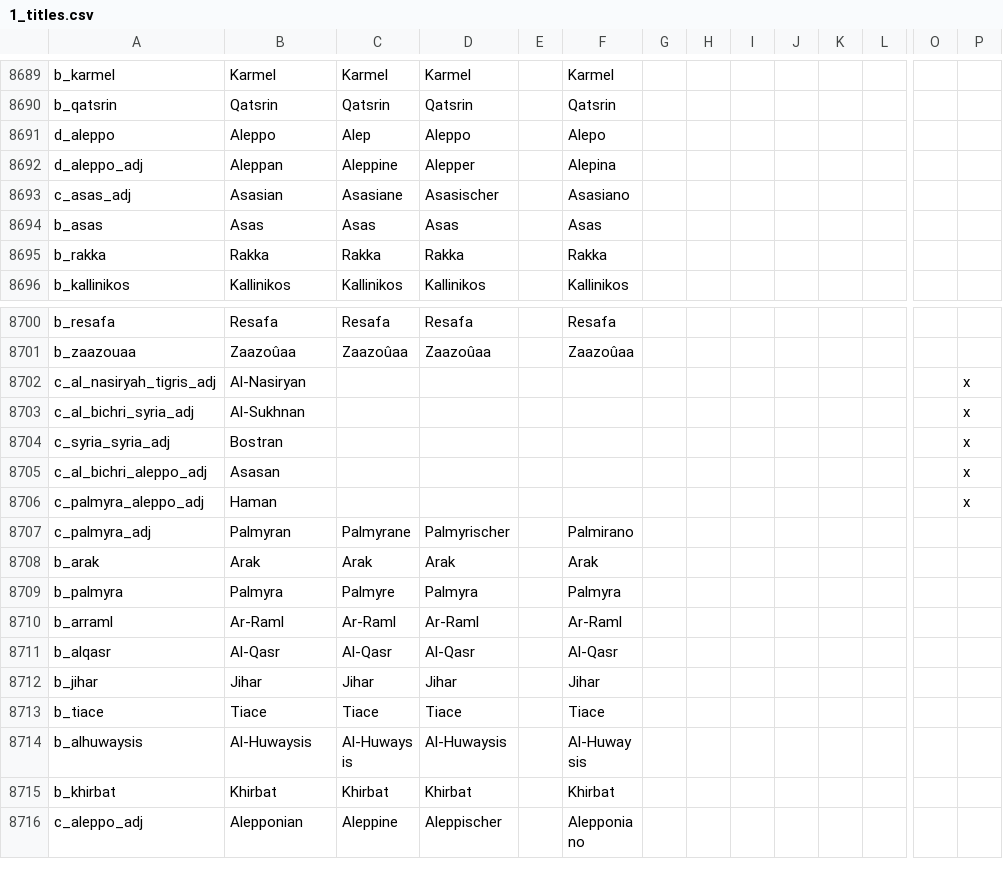
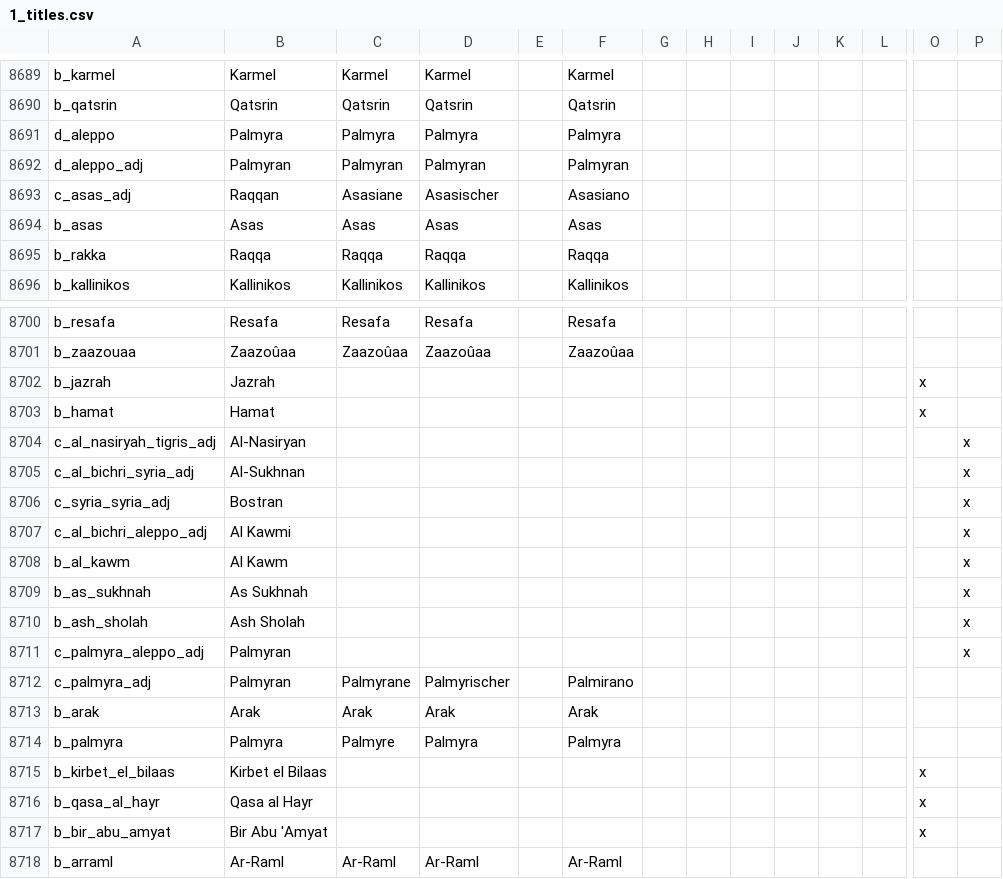
Before and after one commit to Numahr/lux-invicta-repository, a CSV file: localisation/1_titles.csv, drawn as a sheet; only a part is shown, gaps mark what is left out; the shorter side is filled out with more unchanged rows; addresses are those after the commit; rows hold the shown columns only; the diff covers the shown part only; the diff names each change by its address in the sheet, - before the commit and + after, or states it on an @@ line.

```diff
--- a/localisation/1_titles.csv
+++ b/localisation/1_titles.csv
-B8691: Aleppo
+B8691: Palmyra
-C8691: Alep
+C8691: Palmyra
-D8691: Aleppo
+D8691: Palmyra
-F8691: Alepo
+F8691: Palmyra
-B8692: Aleppan
+B8692: Palmyran
-C8692: Aleppine
+C8692: Palmyran
-D8692: Alepper
+D8692: Palmyran
-F8692: Alepina
+F8692: Palmyran
-B8693: Asasian
+B8693: Raqqan
-B8695: Rakka
+B8695: Raqqa
-C8695: Rakka
+C8695: Raqqa
-D8695: Rakka
+D8695: Raqqa
-F8695: Rakka
+F8695: Raqqa
+row 8702: b_jazrah | Jazrah |  |  |  |  |  |  |  |  |  |  | x
+row 8703: b_hamat | Hamat |  |  |  |  |  |  |  |  |  |  | x
-B8707: Asasan
+B8707: Al Kawmi
+row 8708: b_al_kawm | Al Kawm |  |  |  |  |  |  |  |  |  |  |  | x
+row 8709: b_as_sukhnah | As Sukhnah |  |  |  |  |  |  |  |  |  |  |  | x
+row 8710: b_ash_sholah | Ash Sholah |  |  |  |  |  |  |  |  |  |  |  | x
-B8711: Haman
+B8711: Palmyran
+row 8715: b_kirbet_el_bilaas | Kirbet el Bilaas |  |  |  |  |  |  |  |  |  |  | x
+row 8716: b_qasa_al_hayr | Qasa al Hayr |  |  |  |  |  |  |  |  |  |  | x
+row 8717: b_bir_abu_amyat | Bir Abu 'Amyat |  |  |  |  |  |  |  |  |  |  | x
```
Also changed, not shown: 5 edited cells elsewhere in this file, localisation/1_misc.csv, map/definition.csv, 28 other files.
